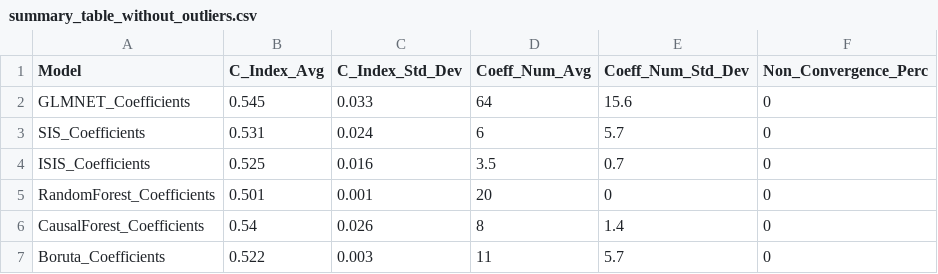
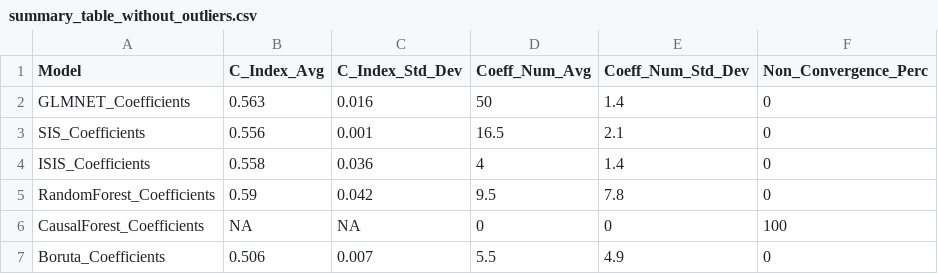
Before and after one commit to sysbiomed/GBMsurvival, a CSV file: Results/summary_table_without_outliers.csv, drawn as a sheet.

```diff
--- a/Results/summary_table_without_outliers.csv
+++ b/Results/summary_table_without_outliers.csv
@@ -1,7 +1,7 @@
 "Model","C_Index_Avg","C_Index_Std_Dev","Coeff_Num_Avg","Coeff_Num_Std_Dev","Non_Convergence_Perc"
-"GLMNET_Coefficients",0.545,0.033,64,15.6,0
-"SIS_Coefficients",0.531,0.024,6,5.7,0
-"ISIS_Coefficients",0.525,0.016,3.5,0.7,0
-"RandomForest_Coefficients",0.501,0.001,20,0,0
-"CausalForest_Coefficients",0.54,0.026,8,1.4,0
-"Boruta_Coefficients",0.522,0.003,11,5.7,0
+"GLMNET_Coefficients",0.563,0.016,50,1.4,0
+"SIS_Coefficients",0.556,0.001,16.5,2.1,0
+"ISIS_Coefficients",0.558,0.036,4,1.4,0
+"RandomForest_Coefficients",0.59,0.042,9.5,7.8,0
+"CausalForest_Coefficients",NA,NA,0,0,100
+"Boruta_Coefficients",0.506,0.007,5.5,4.9,0
```
Also changed, not shown: Results/summary_table.csv, 19 other files.
